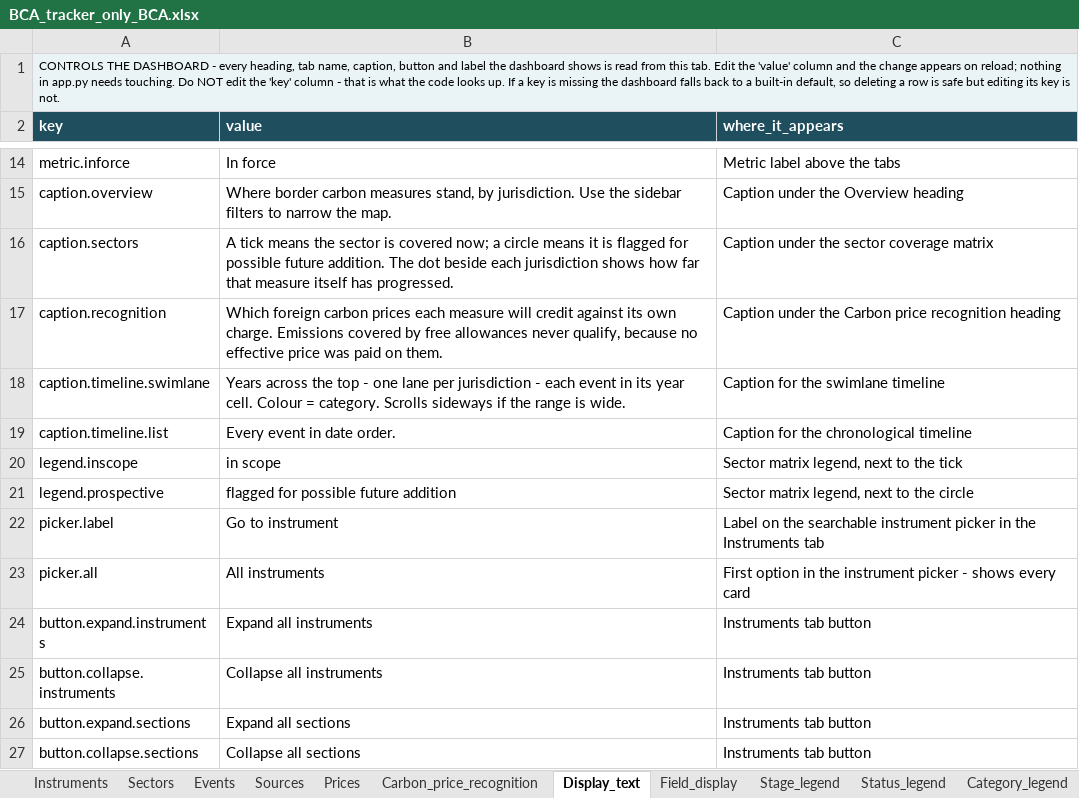
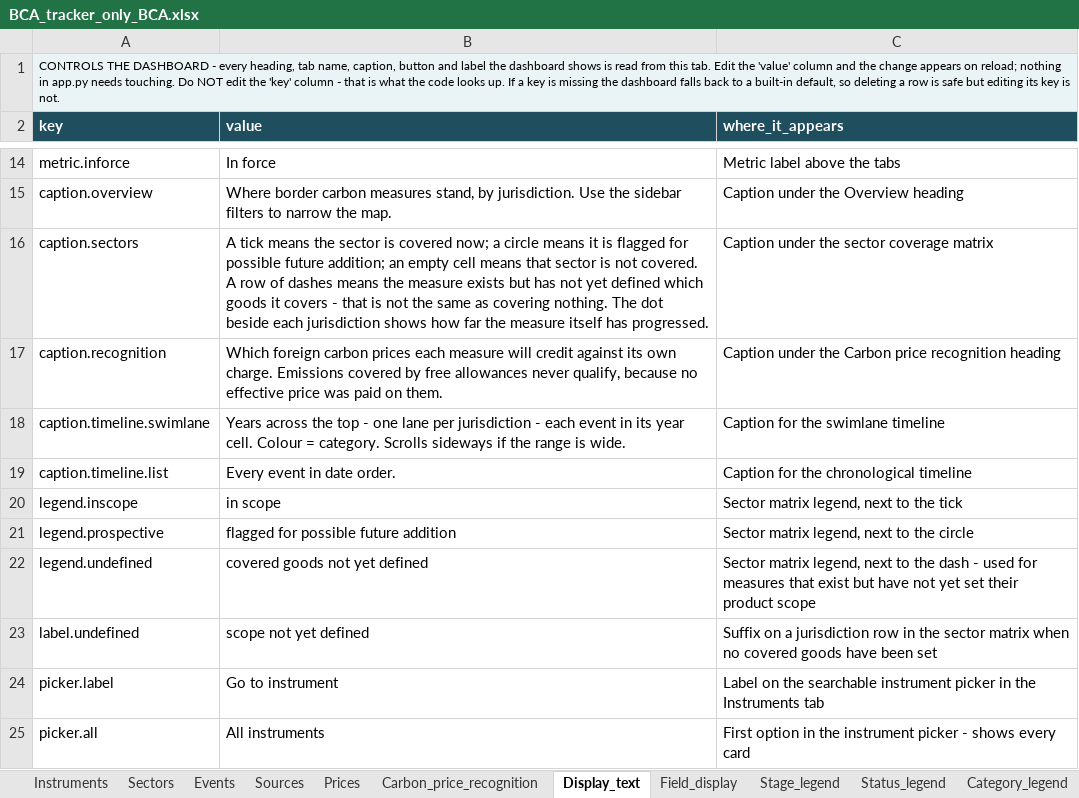
Before and after one commit to tdsatish2402/carbon-measures-tracker, an Excel workbook: BCA_tracker_only_BCA.xlsx, sheet Display_text, drawn as a sheet; only a part is shown, gaps mark what is left out; the shorter side is filled out with more unchanged rows; values as stored, in another font and other column widths than the file's, no borders; the diff names each change by its address in the sheet, - before the commit and + after, or states it on an @@ line.

```diff
--- a/BCA_tracker_only_BCA.xlsx (sheet Display_text)
+++ b/BCA_tracker_only_BCA.xlsx (sheet Display_text)
-B16 (value): …possible future addition. The dot beside each jurisdiction shows how far that measure itself…
+B16 (value): …possible future addition; an empty cell means that sector is not covered. A row of dashes means the measure exists but has not yet defined which goods it covers - that is not the same as covering nothing. The dot beside each jurisdiction shows how far the measure itself…
+row 22: legend.undefined | covered goods not yet defined | Sector matrix legend, next to the dash - used for measures that exist but have not yet set their product scope
+row 23: label.undefined | scope not yet defined | Suffix on a jurisdiction row in the sector matrix when no covered goods have been set
```
Also changed, not shown: 1 other file.
